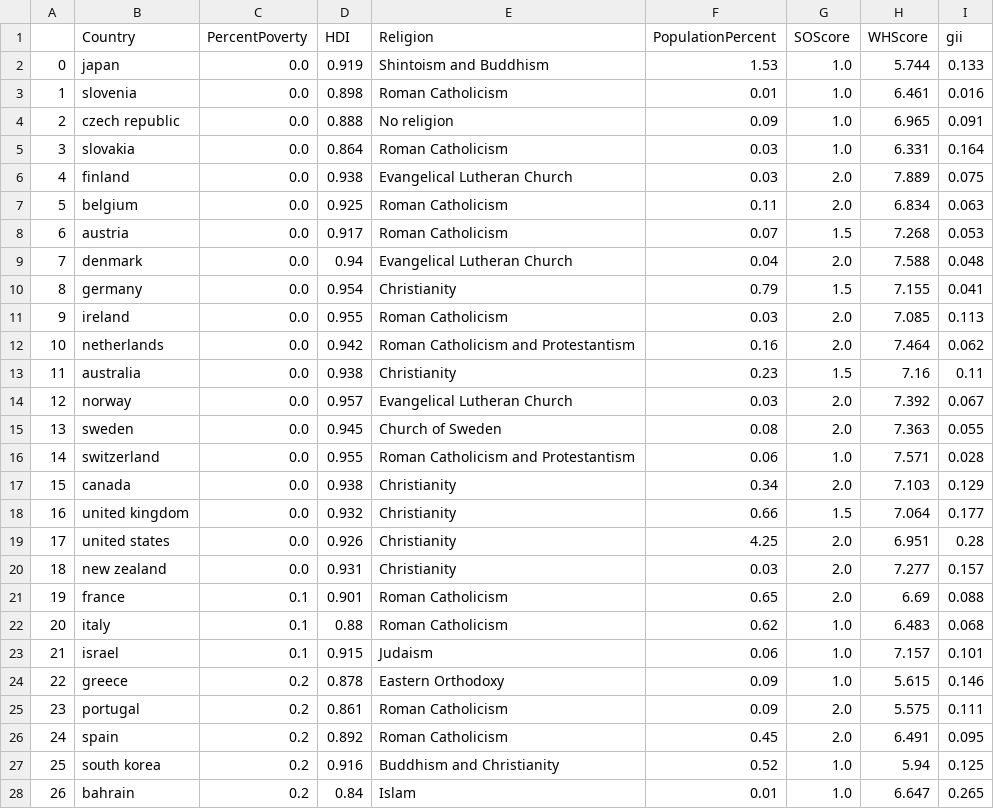
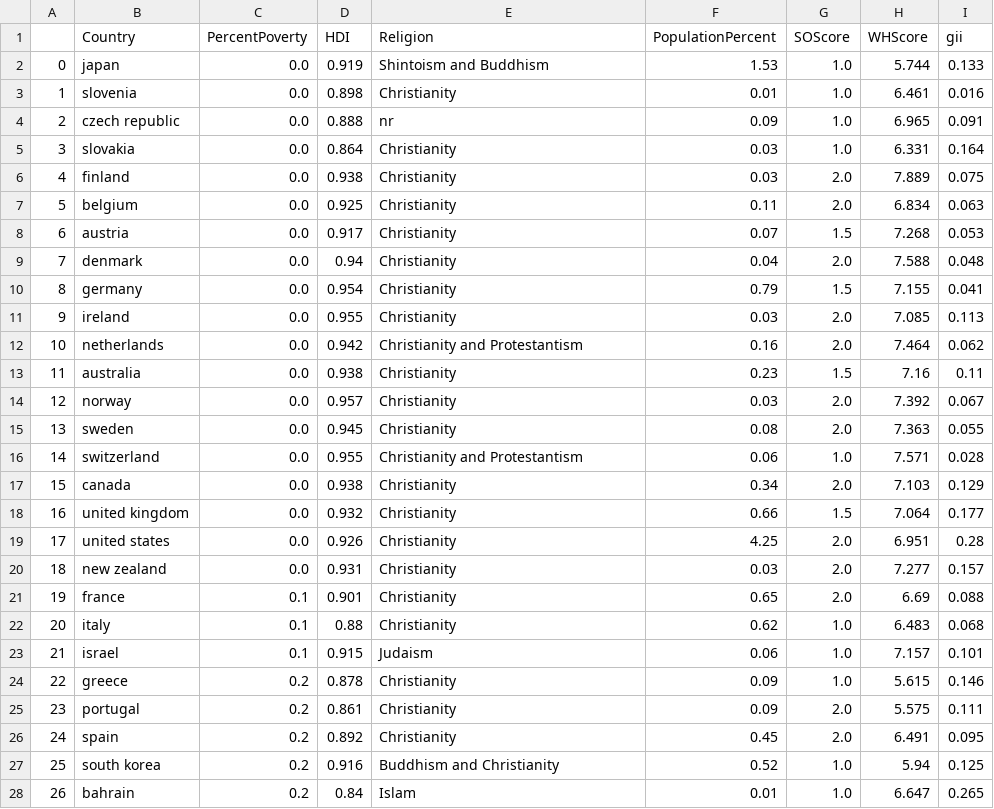
Before and after one commit to tbwrigh/hackcu9, a CSV file: data_output.csv, drawn as a sheet; only a part is shown; the diff covers the shown part only.

```diff
--- a/data_output.csv
+++ b/data_output.csv
@@ -2,16 +2,16 @@
 0,japan,0.0,0.919,Shintoism and Buddhism,1.53,1.0,5.744,0.133
-1,slovenia,0.0,0.898,Roman Catholicism,0.01,1.0,6.461,0.016
-2,czech republic,0.0,0.888,No religion,0.09,1.0,6.965,0.091
-3,slovakia,0.0,0.864,Roman Catholicism,0.03,1.0,6.331,0.164
-4,finland,0.0,0.938,Evangelical Lutheran Church,0.03,2.0,7.889,0.075
-5,belgium,0.0,0.925,Roman Catholicism,0.11,2.0,6.834,0.063
-6,austria,0.0,0.917,Roman Catholicism,0.07,1.5,7.268,0.053
-7,denmark,0.0,0.94,Evangelical Lutheran Church,0.04,2.0,7.588,0.048
+1,slovenia,0.0,0.898,Christianity,0.01,1.0,6.461,0.016
+2,czech republic,0.0,0.888,nr,0.09,1.0,6.965,0.091
+3,slovakia,0.0,0.864,Christianity,0.03,1.0,6.331,0.164
+4,finland,0.0,0.938,Christianity,0.03,2.0,7.889,0.075
+5,belgium,0.0,0.925,Christianity,0.11,2.0,6.834,0.063
+6,austria,0.0,0.917,Christianity,0.07,1.5,7.268,0.053
+7,denmark,0.0,0.94,Christianity,0.04,2.0,7.588,0.048
 8,germany,0.0,0.954,Christianity,0.79,1.5,7.155,0.041
-9,ireland,0.0,0.955,Roman Catholicism,0.03,2.0,7.085,0.113
-10,netherlands,0.0,0.942,Roman Catholicism and Protestantism,0.16,2.0,7.464,0.062
+9,ireland,0.0,0.955,Christianity,0.03,2.0,7.085,0.113
+10,netherlands,0.0,0.942,Christianity and Protestantism,0.16,2.0,7.464,0.062
 11,australia,0.0,0.938,Christianity,0.23,1.5,7.16,0.11
-12,norway,0.0,0.957,Evangelical Lutheran Church,0.03,2.0,7.392,0.067
-13,sweden,0.0,0.945,Church of Sweden,0.08,2.0,7.363,0.055
-14,switzerland,0.0,0.955,Roman Catholicism and Protestantism,0.06,1.0,7.571,0.028
+12,norway,0.0,0.957,Christianity,0.03,2.0,7.392,0.067
+13,sweden,0.0,0.945,Christianity,0.08,2.0,7.363,0.055
+14,switzerland,0.0,0.955,Christianity and Protestantism,0.06,1.0,7.571,0.028
 15,canada,0.0,0.938,Christianity,0.34,2.0,7.103,0.129
@@ -20,8 +20,8 @@
 18,new zealand,0.0,0.931,Christianity,0.03,2.0,7.277,0.157
-19,france,0.1,0.901,Roman Catholicism,0.65,2.0,6.69,0.088
-20,italy,0.1,0.88,Roman Catholicism,0.62,1.0,6.483,0.068
+19,france,0.1,0.901,Christianity,0.65,2.0,6.69,0.088
+20,italy,0.1,0.88,Christianity,0.62,1.0,6.483,0.068
 21,israel,0.1,0.915,Judaism,0.06,1.0,7.157,0.101
-22,greece,0.2,0.878,Eastern Orthodoxy,0.09,1.0,5.615,0.146
-23,portugal,0.2,0.861,Roman Catholicism,0.09,2.0,5.575,0.111
-24,spain,0.2,0.892,Roman Catholicism,0.45,2.0,6.491,0.095
+22,greece,0.2,0.878,Christianity,0.09,1.0,5.615,0.146
+23,portugal,0.2,0.861,Christianity,0.09,2.0,5.575,0.111
+24,spain,0.2,0.892,Christianity,0.45,2.0,6.491,0.095
 25,south korea,0.2,0.916,Buddhism and Christianity,0.52,1.0,5.94,0.125
```
Also changed, not shown: 32 edited cells elsewhere in this file, 3 other files.
